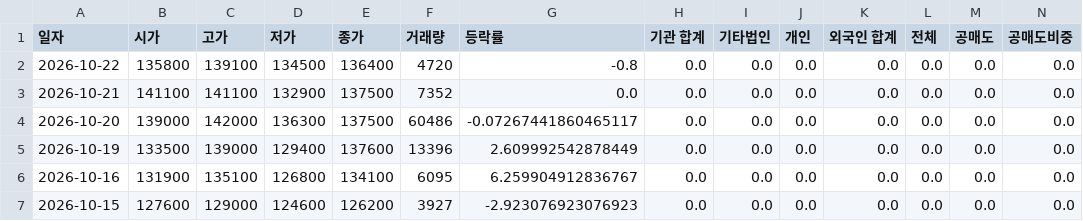
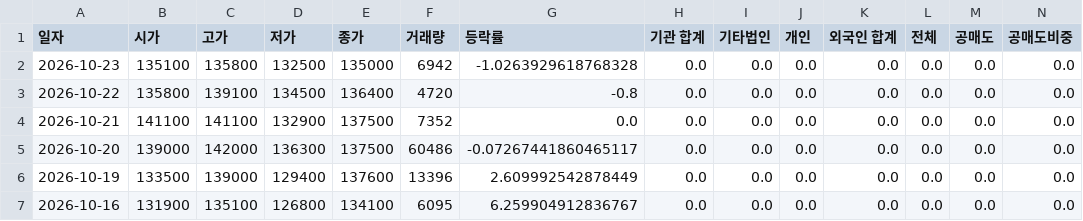
Before and after one commit to ccyun95/AI_SW_data_work, a CSV file: data/KINX_093320_stock_data.csv, drawn as a sheet; only a part is shown; the shorter side is filled out with more unchanged rows; rows hold the shown columns only; the diff names each change by its address in the sheet, - before the commit and + after, or states it on an @@ line.

```diff
--- a/data/KINX_093320_stock_data.csv
+++ b/data/KINX_093320_stock_data.csv
+row 2: 2026-10-23 | 135100 | 135800 | 132500 | 135000 | 6942 | -1.0263929618768328 | 0.0 | 0.0 | 0.0 | 0.0 | 0.0 | 0.0 | 0.0
```
Also changed, not shown: data/Coocon_294570_stock_data.csv, data/Flitto_300080_stock_data.csv, 12 other files.
